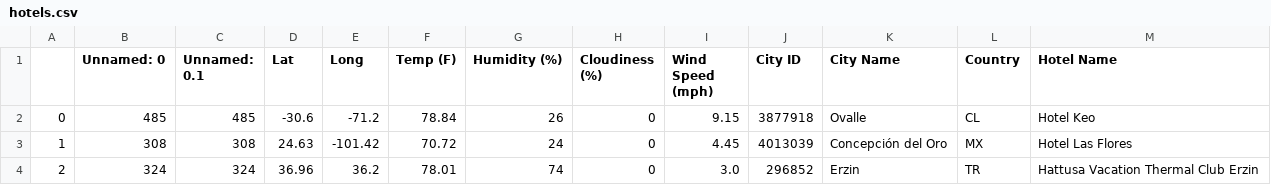
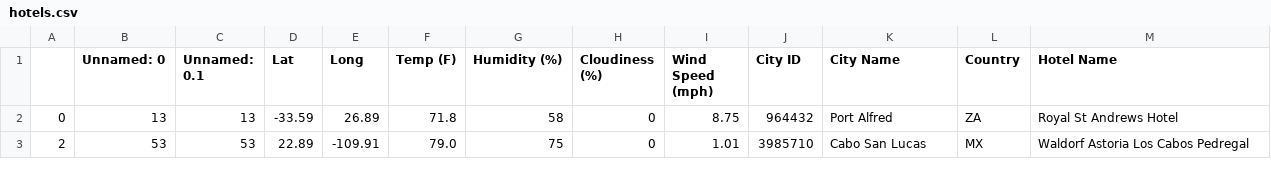
Before and after one commit to KLacerda08/python-api-challenge, a CSV file: WeatherPy/Results_VPy/hotels.csv, drawn as a sheet; only a part is shown; the diff covers the shown part only.

```diff
--- a/WeatherPy/Results_VPy/hotels.csv
+++ b/WeatherPy/Results_VPy/hotels.csv
@@ -1,4 +1,3 @@
 ,Unnamed: 0,Unnamed: 0.1,Lat,Long,Temp (F),Humidity (%),Cloudiness (%),Wind Speed (mph),City ID,City Name,Country,Hotel Name
-0,485,485,-30.6,-71.2,78.84,26,0,9.15,3877918,Ovalle,CL,Hotel Keo
-1,308,308,24.63,-101.42,70.72,24,0,4.45,4013039,Concepción del Oro,MX,Hotel Las Flores
-2,324,324,36.96,36.2,78.01,74,0,3.0,296852,Erzin,TR,Hattusa Vacation Thermal Club Erzin
+0,13,13,-33.59,26.89,71.8,58,0,8.75,964432,Port Alfred,ZA,Royal St Andrews Hotel
+2,53,53,22.89,-109.91,79.0,75,0,1.01,3985710,Cabo San Lucas,MX,Waldorf Astoria Los Cabos Pedregal
```
Also changed, not shown: 5 added rows, 3 removed rows and 43 edited cells elsewhere in this file, WeatherPy/Results/cities.csv, WeatherPy/Results/city_weather.csv, 35 other files.
